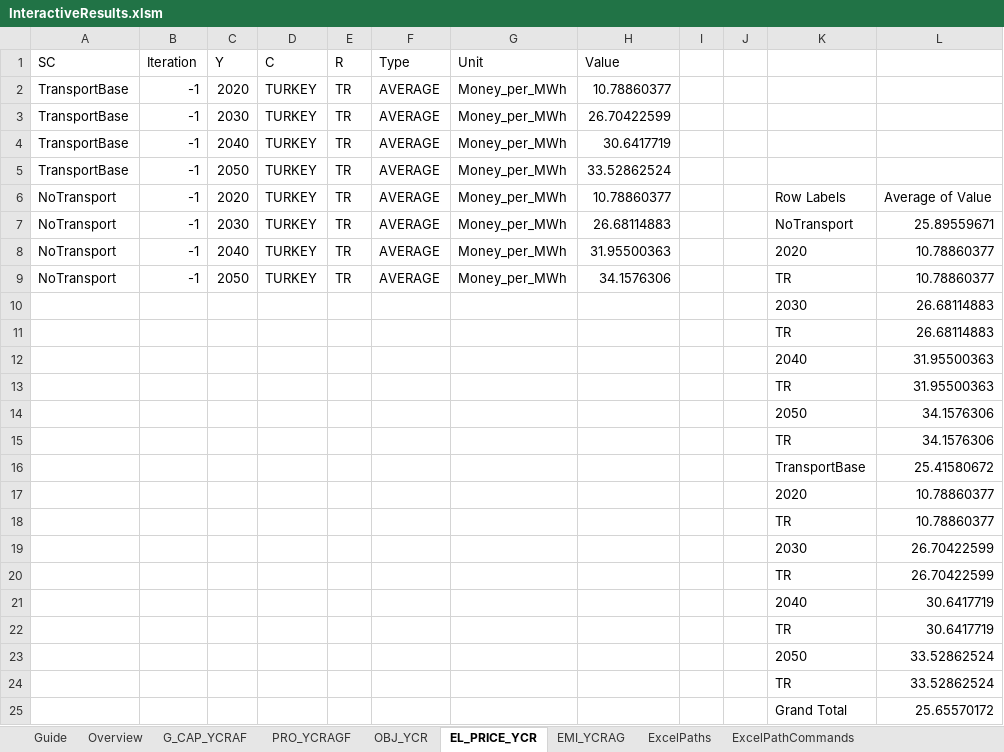
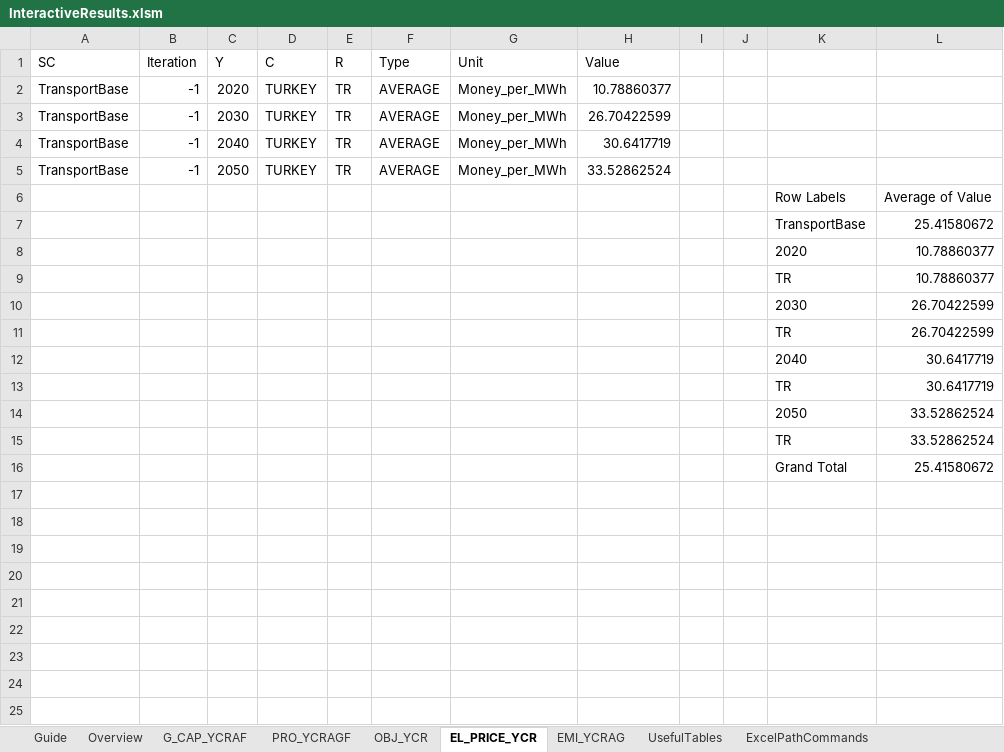
Before and after one commit to Mathias157/balmorel-postprocessing, an Excel workbook: InteractiveResults.xlsm, sheet EL_PRICE_YCR, drawn as a sheet; values as stored, in another font and other column widths than the file's, no borders; table styles not drawn; removed rows and columns are numbered as before the commit, all else as after; the diff names each change by its address in the sheet, - before the commit and + after, or states it on an @@ line.

```diff
--- a/InteractiveResults.xlsm (sheet EL_PRICE_YCR)
+++ b/InteractiveResults.xlsm (sheet EL_PRICE_YCR)
-sheet tab: ExcelPaths
+sheet tab: UsefulTables
-row 6: NoTransport | -1 | 2020 | TURKEY | TR | AVERAGE | Money_per_MWh | 10.78860377 |  |  | Row Labels | Average of Value
-row 7: NoTransport | -1 | 2030 | TURKEY | TR | AVERAGE | Money_per_MWh | 26.68114883 |  |  | NoTransport | 25.89559671
-row 8: NoTransport | -1 | 2040 | TURKEY | TR | AVERAGE | Money_per_MWh | 31.95500363 |  |  | 2020 | 10.78860377
-row 9: NoTransport | -1 | 2050 | TURKEY | TR | AVERAGE | Money_per_MWh | 34.1576306 |  |  | TR | 10.78860377
-row 10:  |  |  |  |  |  |  |  |  |  | 2030 | 26.68114883
-row 11:  |  |  |  |  |  |  |  |  |  | TR | 26.68114883
-row 12:  |  |  |  |  |  |  |  |  |  | 2040 | 31.95500363
-row 13:  |  |  |  |  |  |  |  |  |  | TR | 31.95500363
-row 14:  |  |  |  |  |  |  |  |  |  | 2050 | 34.1576306
-row 15:  |  |  |  |  |  |  |  |  |  | TR | 34.1576306
+row 6:  |  |  |  |  |  |  |  |  |  | Row Labels | Average of Value
-L16: 25.65570172
+L16: 25.41580672
```
Also changed, not shown: sheet G_CAP_YCRAF, sheet PRO_YCRAGF, sheet OBJ_YCR, sheet EMI_YCRAG, sheet Overview, sheet UsefulTables, 1 more sheet, charts or pictures, 2 other files.
